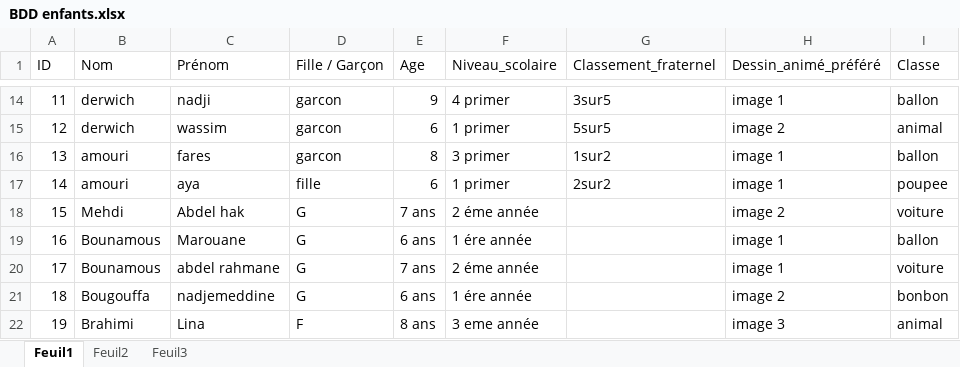
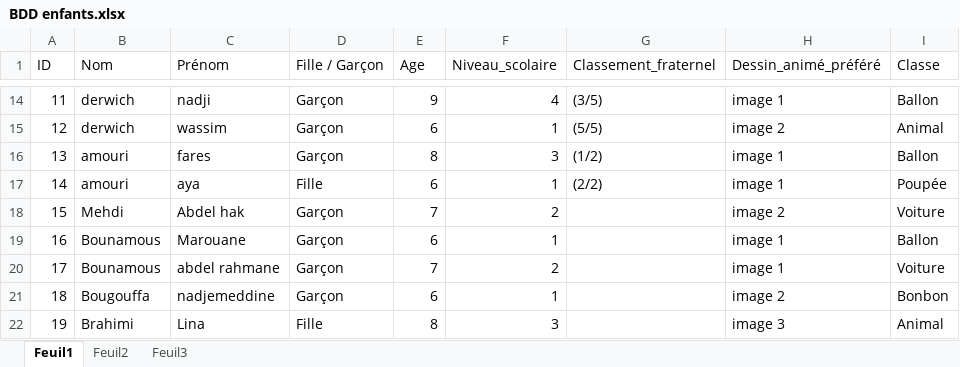
Before and after one commit to alla-abb/AI_Project, an Excel workbook: BDD enfants.xlsx, sheet Feuil1, drawn as a sheet; only a part is shown, gaps mark what is left out; values as stored, in another font and other column widths than the file's, no cell formats; the diff covers the shown part only; the diff names each change by its address in the sheet, - before the commit and + after, or states it on an @@ line.

```diff
--- a/BDD enfants.xlsx (sheet Feuil1)
+++ b/BDD enfants.xlsx (sheet Feuil1)
-D14:D16 (Fille / Garçon): garcon
+D14:D16 (Fille / Garçon): Garçon
-F14 (Niveau_scolaire): 4 primer
+F14 (Niveau_scolaire): 4
-G14 (Classement_fraternel): 3sur5
+G14 (Classement_fraternel): (3/5)
-I14 (Classe): ballon
+I14 (Classe): Ballon
-F15 (Niveau_scolaire): 1 primer
+F15 (Niveau_scolaire): 1
-G15 (Classement_fraternel): 5sur5
+G15 (Classement_fraternel): (5/5)
-I15 (Classe): animal
+I15 (Classe): Animal
-F16 (Niveau_scolaire): 3 primer
+F16 (Niveau_scolaire): 3
-G16 (Classement_fraternel): 1sur2
+G16 (Classement_fraternel): (1/2)
-I16 (Classe): ballon
+I16 (Classe): Ballon
-D17 (Fille / Garçon): fille
+D17 (Fille / Garçon): Fille
-F17 (Niveau_scolaire): 1 primer
+F17 (Niveau_scolaire): 1
-G17 (Classement_fraternel): 2sur2
+G17 (Classement_fraternel): (2/2)
-I17 (Classe): poupee
+I17 (Classe): Poupée
-D18:D21 (Fille / Garçon): G
+D18:D21 (Fille / Garçon): Garçon
-E18 (Age): 7 ans
+E18 (Age): 7
-F18 (Niveau_scolaire): 2 éme année
+F18 (Niveau_scolaire): 2
-I18 (Classe): voiture
+I18 (Classe): Voiture
-E19 (Age): 6 ans
+E19 (Age): 6
-F19 (Niveau_scolaire): 1 ére année
+F19 (Niveau_scolaire): 1
-I19 (Classe): ballon
+I19 (Classe): Ballon
-E20 (Age): 7 ans
+E20 (Age): 7
-F20 (Niveau_scolaire): 2 éme année
+F20 (Niveau_scolaire): 2
-I20 (Classe): voiture
+I20 (Classe): Voiture
-E21 (Age): 6 ans
+E21 (Age): 6
-F21 (Niveau_scolaire): 1 ére année
+F21 (Niveau_scolaire): 1
-I21 (Classe): bonbon
+I21 (Classe): Bonbon
-D22 (Fille / Garçon): F
+D22 (Fille / Garçon): Fille
-E22 (Age): 8 ans
+E22 (Age): 8
-F22 (Niveau_scolaire): 3 eme année
+F22 (Niveau_scolaire): 3
-I22 (Classe): animal
+I22 (Classe): Animal
```
Also changed, not shown: 243 edited cells elsewhere in this sheet, cell formats.
